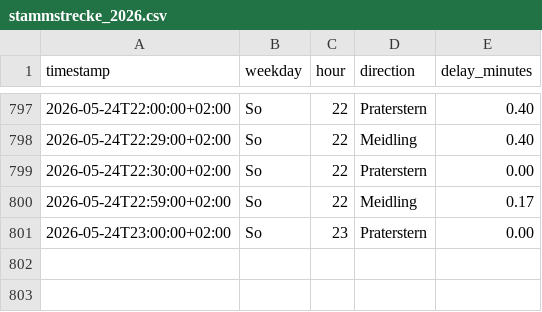
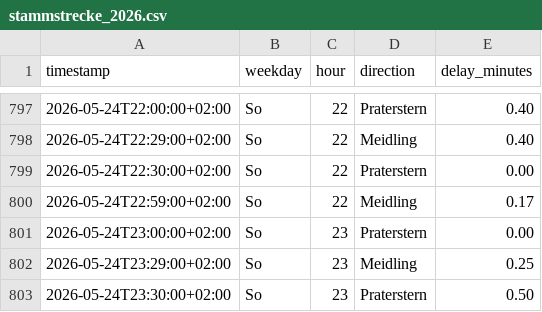
Before and after one commit to Origamihase/wien-oepnv, a CSV file: data/stats/stammstrecke_2026.csv, drawn as a sheet; only a part is shown, gaps mark what is left out.

```diff
--- a/data/stats/stammstrecke_2026.csv
+++ b/data/stats/stammstrecke_2026.csv
@@ -801 +801,3 @@ timestamp,weekday,hour,direction,delay_minutes
 2026-05-24T23:00:00+02:00,So,23,Praterstern,0.00
+2026-05-24T23:29:00+02:00,So,23,Meidling,0.25
+2026-05-24T23:30:00+02:00,So,23,Praterstern,0.50
```
Also changed, not shown: data/stats/stoerungen_2026.csv, 8 other files.
